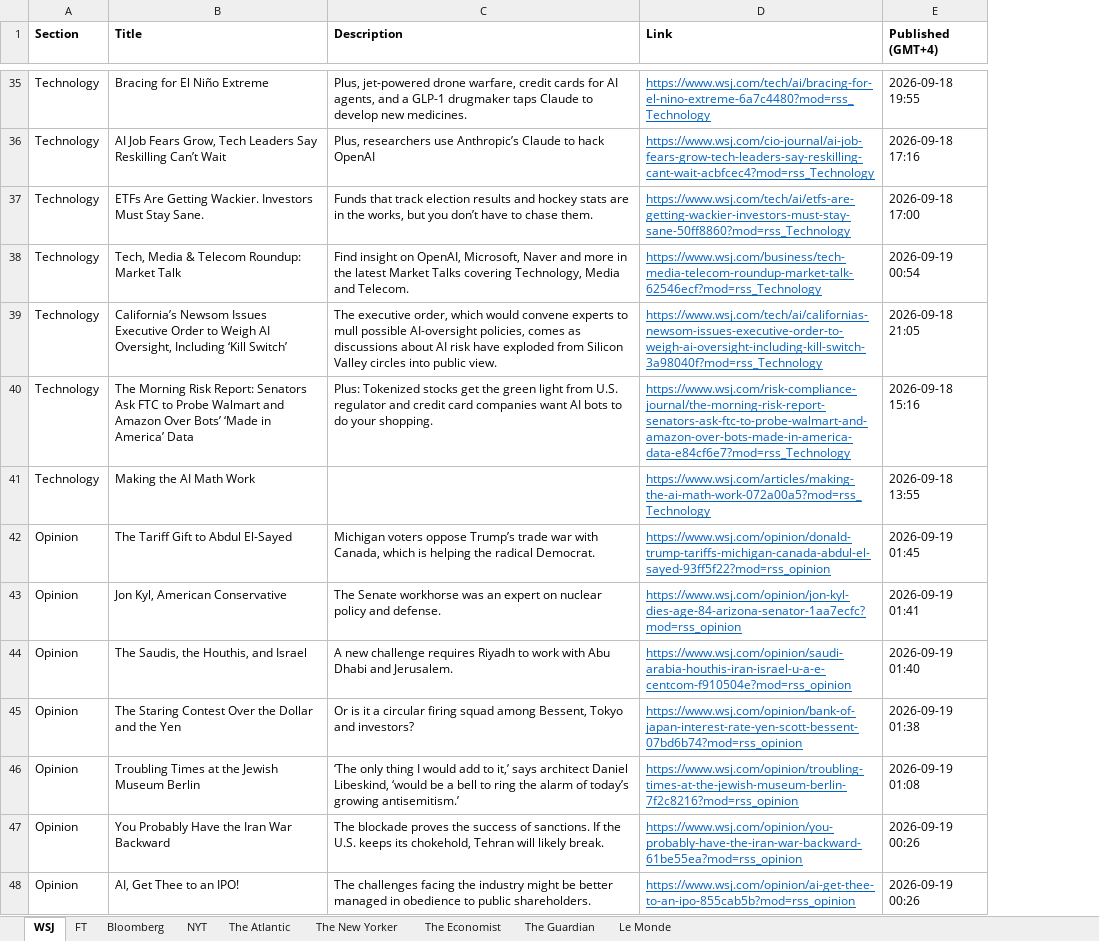
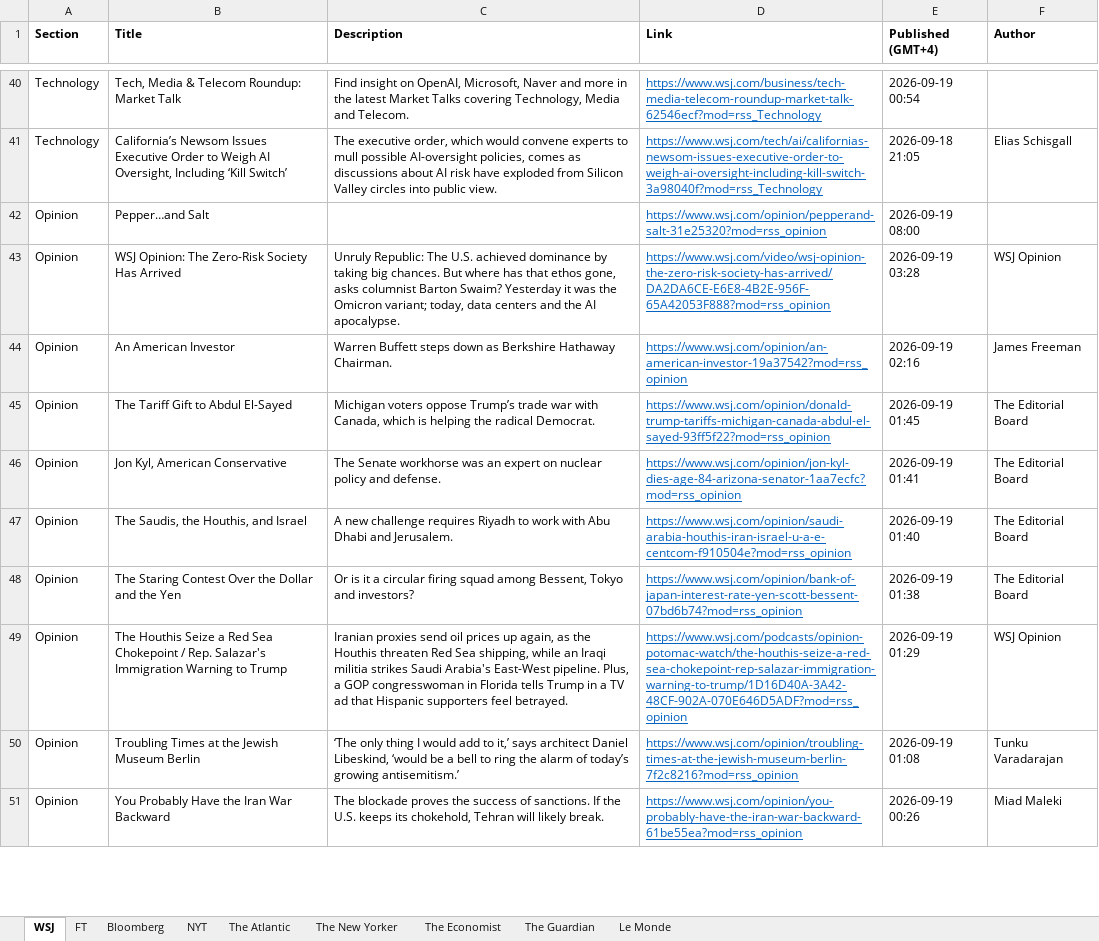
Before and after one commit to hrantmuradyann/journals, an Excel workbook: news_articles.xlsx, sheet WSJ, drawn as a sheet; only a part is shown, gaps mark what is left out; values as stored, in another font and other column widths than the file's, no borders; removed rows and columns are numbered as before the commit, all else as after; the diff covers the shown part only; the diff names each change by its address in the sheet, - before the commit and + after, or states it on an @@ line.

Commit message:
made classification better

```diff
--- a/news_articles.xlsx (sheet WSJ)
+++ b/news_articles.xlsx (sheet WSJ)
+column F (Author), row 41: Elias Schisgall; rows 45-48: all The Editorial Board; rows 50-51: Tunku Varadarajan | Miad Maleki
-row 35: Technology | Bracing for El Niño Extreme | Plus, jet-powered drone warfare, credit cards for AI agents, and a GLP-1 drugmaker taps Claude to develop new medicines. | https://www.wsj.com/tech/ai/bracing-for-el-nino-extreme-6a7c4480?mod=rss_Technology | 2026-09-18 19:55
-row 36: Technology | AI Job Fears Grow, Tech Leaders Say Reskilling Can’t Wait | Plus, researchers use Anthropic’s Claude to hack OpenAI | https://www.wsj.com/cio-journal/ai-job-fears-grow-tech-leaders-say-reskilling-cant-wait-acbfcec4?mod=rss_Technology | 2026-09-18 17:16
-row 37: Technology | ETFs Are Getting Wackier. Investors Must Stay Sane. | Funds that track election results and hockey stats are in the works, but you don’t have to chase them. | https://www.wsj.com/tech/ai/etfs-are-getting-wackier-investors-must-stay-sane-50ff8860?mod=rss_Technology | 2026-09-18 17:00
-row 40: Technology | The Morning Risk Report: Senators Ask FTC to Probe Walmart and Amazon Over Bots’ ‘Made in America’ Data | Plus: Tokenized stocks get the green light from U.S. regulator and credit card companies want AI bots to do your shopping. | https://www.wsj.com/risk-compliance-journal/the-morning-risk-report-senators-ask-ftc-to-probe-walmart-and-amazon-over-bots-made-in-america-data-e84cf6e7?mod=rss_Technology | 2026-09-18 15:16
-row 41: Technology | Making the AI Math Work |  | https://www.wsj.com/articles/making-the-ai-math-work-072a00a5?mod=rss_Technology | 2026-09-18 13:55
+row 42: Opinion | Pepper…and Salt |  | https://www.wsj.com/opinion/pepperand-salt-31e25320?mod=rss_opinion | 2026-09-19 08:00
+row 43: Opinion | WSJ Opinion: The Zero-Risk Society Has Arrived | Unruly Republic: The U.S. achieved dominance by taking big chances. But where has that ethos gone, asks columnist Barton Swaim? Yesterday it was the Omicron variant; today, data centers and the AI apocalypse. | https://www.wsj.com/video/wsj-opinion-the-zero-risk-society-has-arrived/DA2DA6CE-E6E8-4B2E-956F-65A42053F888?mod=rss_opinion | 2026-09-19 03:28 | WSJ Opinion
+row 44: Opinion | An American Investor | Warren Buffett steps down as Berkshire Hathaway Chairman. | https://www.wsj.com/opinion/an-american-investor-19a37542?mod=rss_opinion | 2026-09-19 02:16 | James Freeman
+row 49: Opinion | The Houthis Seize a Red Sea Chokepoint / Rep. Salazar's Immigration Warning to Trump | Iranian proxies send oil prices up again, as the Houthis threaten Red Sea shipping, while an Iraqi militia strikes Saudi Arabia's East-West pipeline. Plus, a GOP congresswoman in Florida tells Trump in a TV ad that Hispanic supporters feel betrayed. | https://www.wsj.com/podcasts/opinion-potomac-watch/the-houthis-seize-a-red-sea-chokepoint-rep-salazar-immigration-warning-to-trump/1D16D40A-3A42-48CF-902A-070E646D5ADF?mod=rss_opinion | 2026-09-19 01:29 | WSJ Opinion
-row 48: Opinion | AI, Get Thee to an IPO! | The challenges facing the industry might be better managed in obedience to public shareholders. | https://www.wsj.com/opinion/ai-get-thee-to-an-ipo-855cab5b?mod=rss_opinion | 2026-09-19 00:26
```
Also changed, not shown: 23 added rows, 21 removed rows and 10 edited cells elsewhere in this sheet, sheet Bloomberg, sheet FT, sheet The Guardian, sheet NYT, sheet Le Monde, sheet The New Yorker, 2 more sheets, 5 other files.
